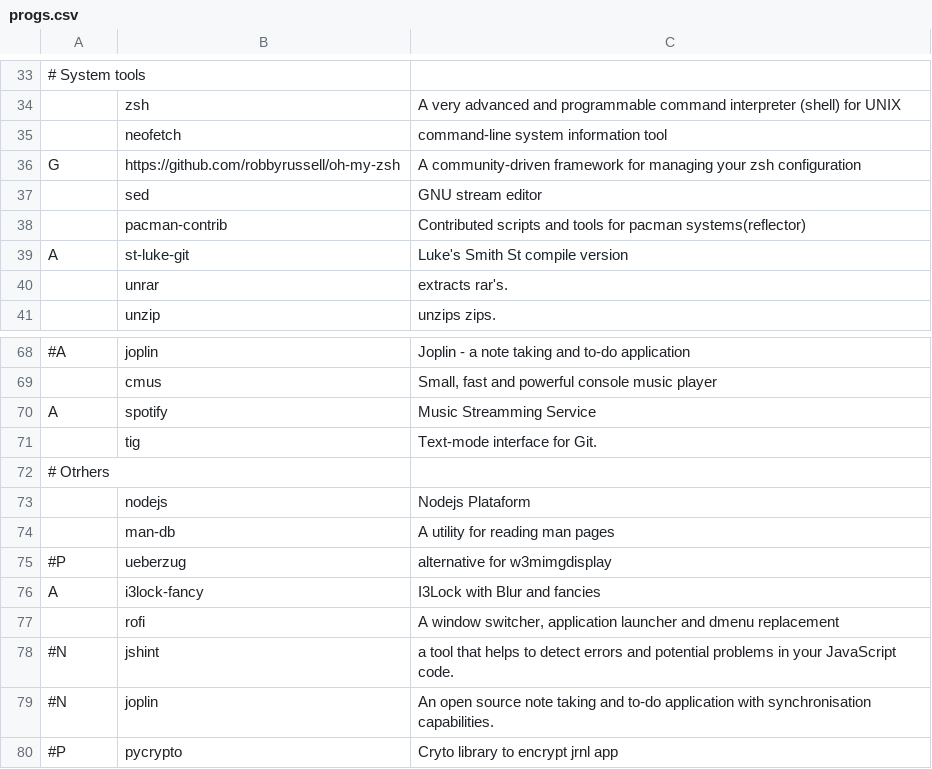
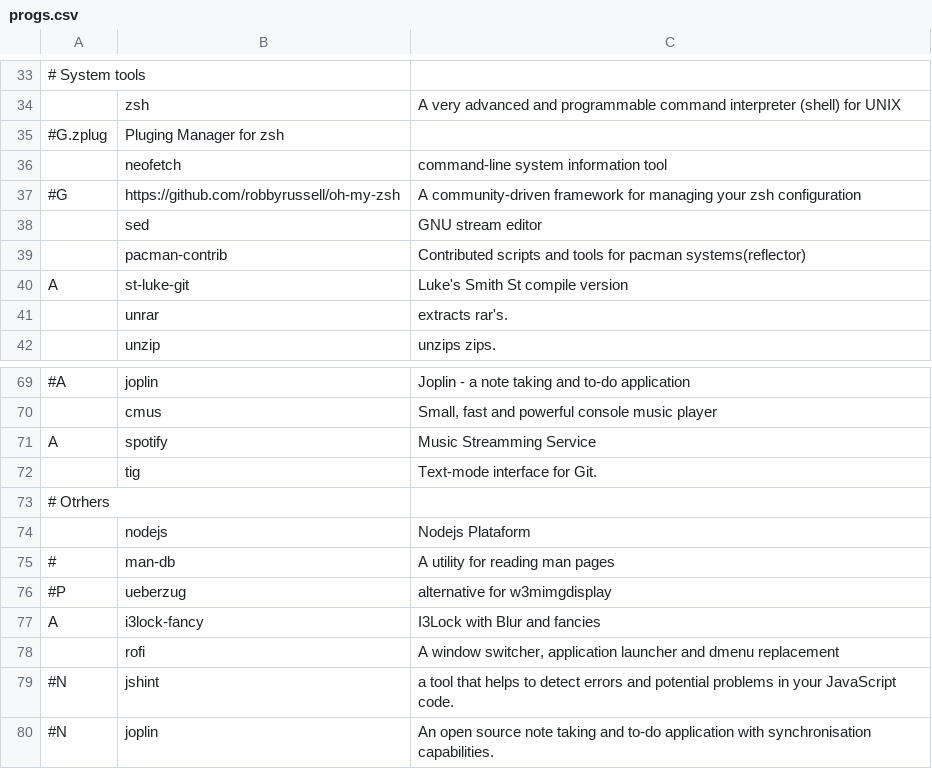
Before and after one commit to annata83/arch_Tilling, a CSV file: progs.csv, drawn as a sheet; only a part is shown, gaps mark what is left out; the shorter side is filled out with more unchanged rows; addresses are those after the commit; the diff names each change by its address in the sheet, - before the commit and + after, or states it on an @@ line.

```diff
--- a/progs.csv
+++ b/progs.csv
+row 35: #G.zplug | Pluging Manager for zsh
-A37: G
+A37: #G
-A75: (empty)
+A75: #
```
Also changed, not shown: 1 other file.
